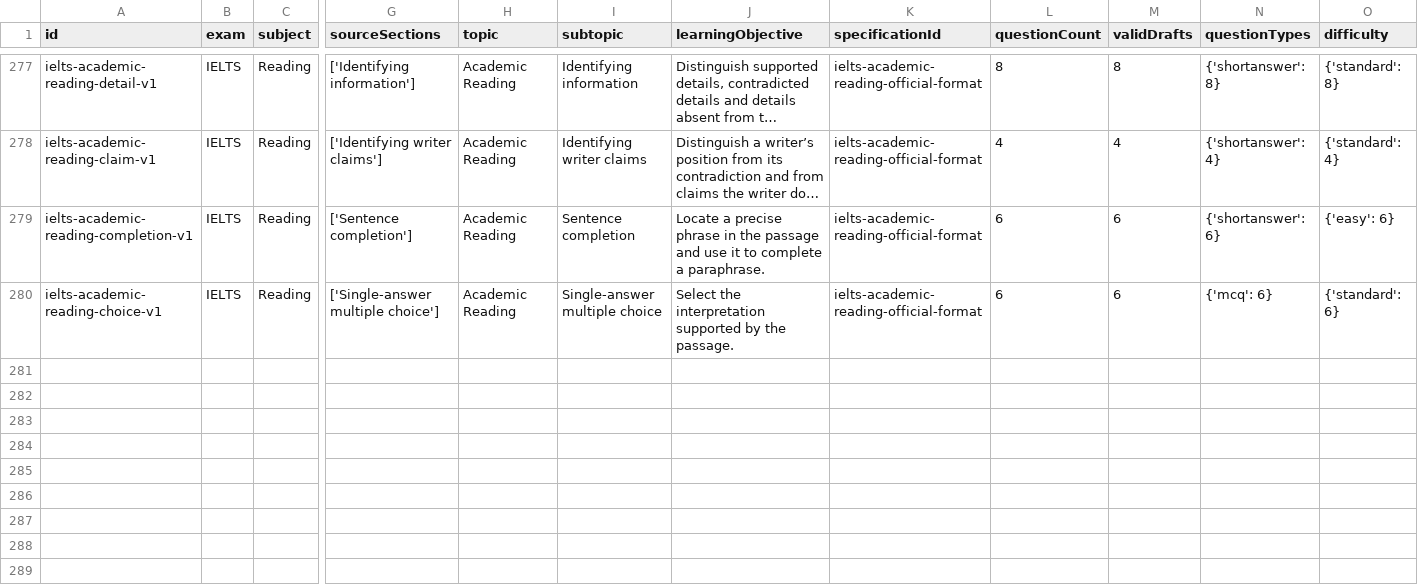
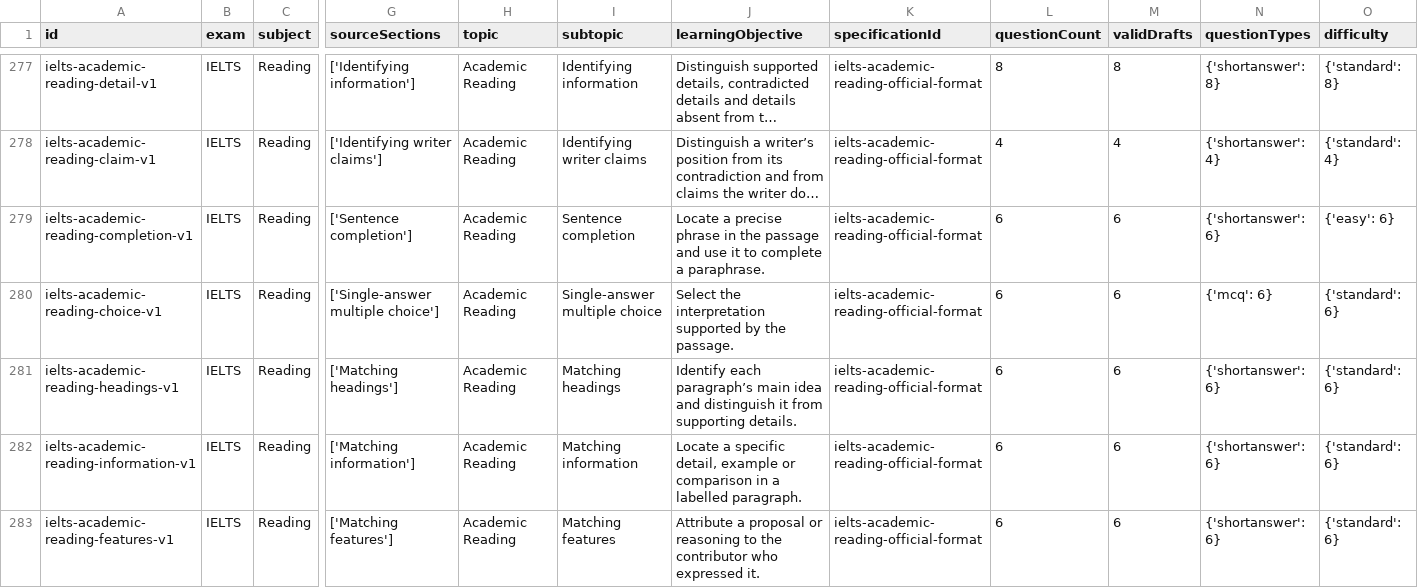
Before and after one commit to Ndobal/ndovera, a CSV file: question-data/audits/syllabus-coverage.csv, drawn as a sheet; only a part is shown, gaps mark what is left out; long unchanged cells end in …; rows hold the shown columns only; the diff names each change by its address in the sheet, - before the commit and + after, or states it on an @@ line.

Commit message:
Add batch 038 IELTS Academic Reading matching groups

```diff
--- a/question-data/audits/syllabus-coverage.csv
+++ b/question-data/audits/syllabus-coverage.csv
+row 281: ielts-academic-reading-headings-v1 | IELTS | Reading | ['Matching headings'] | Academic Reading | Matching headings | Identify each paragraph’s main idea and distinguish it from supporting details. | ielts-academic-reading-official-format | 6 | 6 | {'shortanswer': 6} | {'standard': 6}
+row 282: ielts-academic-reading-information-v1 | IELTS | Reading | ['Matching information'] | Academic Reading | Matching information | Locate a specific detail, example or comparison in a labelled paragraph. | ielts-academic-reading-official-format | 6 | 6 | {'shortanswer': 6} | {'standard': 6}
+row 283: ielts-academic-reading-features-v1 | IELTS | Reading | ['Matching features'] | Academic Reading | Matching features | Attribute a proposal or reasoning to the contributor who expressed it. | ielts-academic-reading-official-format | 6 | 6 | {'shortanswer': 6} | {'standard': 6}
```
Also changed, not shown: question-data/audits/completion-dashboard.csv, 7 other files.
